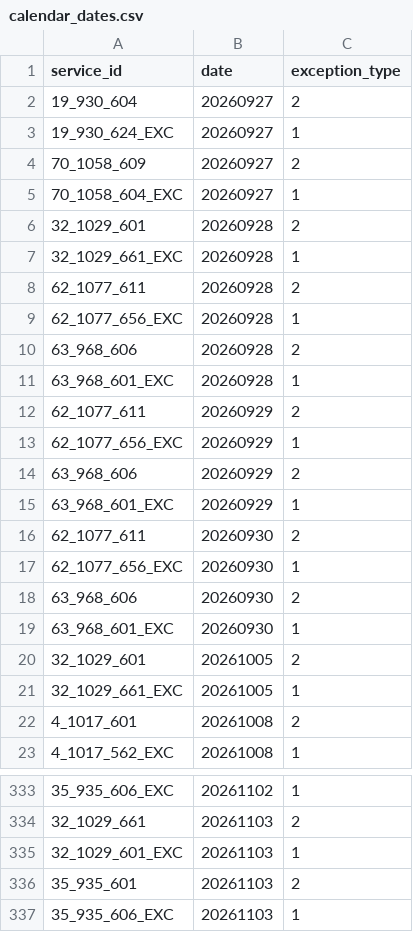
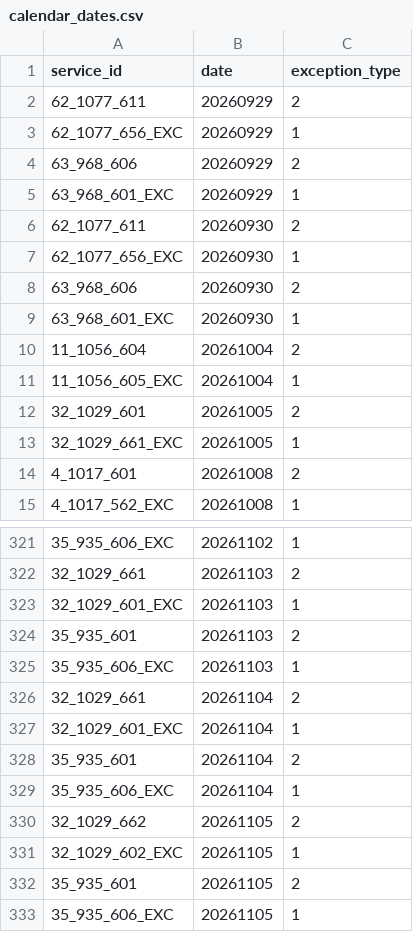
Before and after one commit to WireNext/emtgfs, a CSV file: data_csv/calendar_dates.csv, drawn as a sheet; only a part is shown, gaps mark what is left out; removed rows and columns are numbered as before the commit, all else as after; the diff covers the shown part only; the diff names each change by its address in the sheet, - before the commit and + after, or states it on an @@ line.

```diff
--- a/data_csv/calendar_dates.csv
+++ b/data_csv/calendar_dates.csv
-row 2: 19_930_604 | 20260927 | 2
-row 3: 19_930_624_EXC | 20260927 | 1
-row 4: 70_1058_609 | 20260927 | 2
-row 5: 70_1058_604_EXC | 20260927 | 1
-row 6: 32_1029_601 | 20260928 | 2
-row 7: 32_1029_661_EXC | 20260928 | 1
-row 8: 62_1077_611 | 20260928 | 2
-row 9: 62_1077_656_EXC | 20260928 | 1
-row 10: 63_968_606 | 20260928 | 2
-row 11: 63_968_601_EXC | 20260928 | 1
+row 10: 11_1056_604 | 20261004 | 2
+row 11: 11_1056_605_EXC | 20261004 | 1
+row 326: 32_1029_661 | 20261104 | 2
+row 327: 32_1029_601_EXC | 20261104 | 1
+row 328: 35_935_601 | 20261104 | 2
+row 329: 35_935_606_EXC | 20261104 | 1
+row 330: 32_1029_662 | 20261105 | 2
+row 331: 32_1029_602_EXC | 20261105 | 1
+row 332: 35_935_601 | 20261105 | 2
+row 333: 35_935_606_EXC | 20261105 | 1
```
Also changed, not shown: 2 added rows and 6 removed rows elsewhere in this file, data_csv/calendar.csv, data_csv/feed_info.csv, 3 other files.
